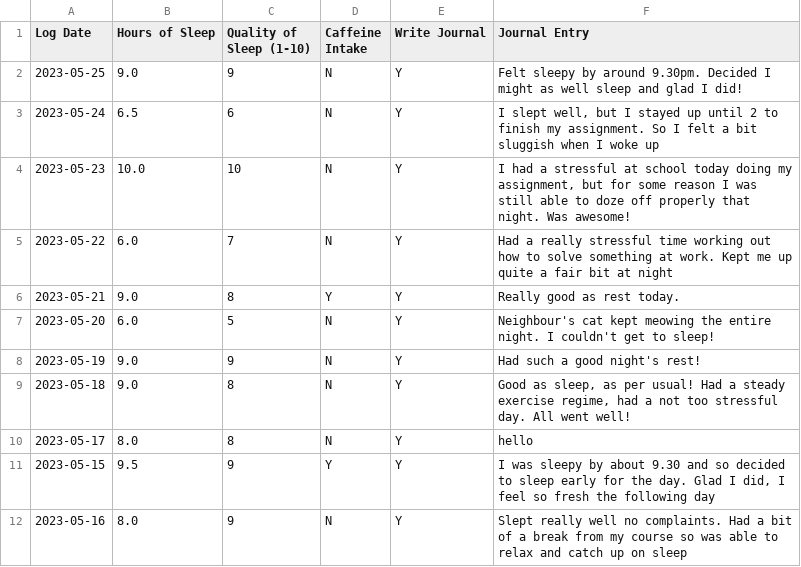
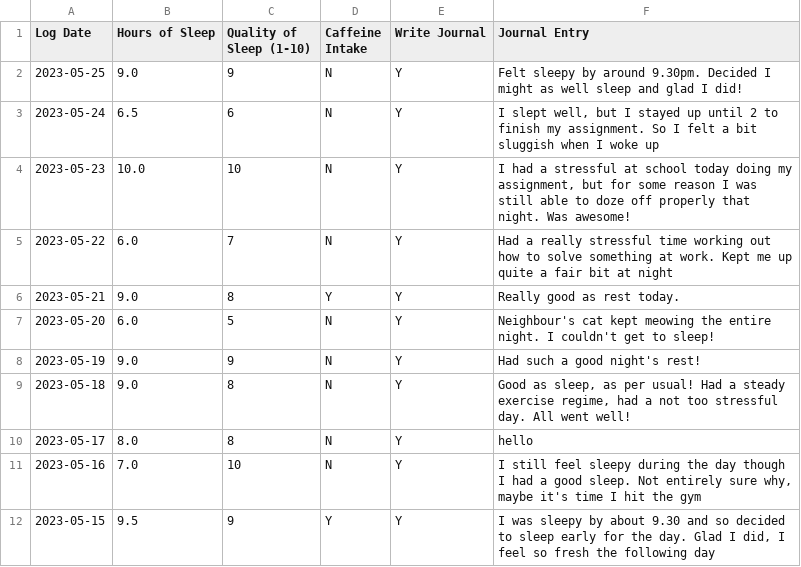
Before and after one commit to jessicacliong/JessicaLiong_T1A3, a CSV file: src/user_information.csv, drawn as a sheet.

```diff
--- a/src/user_information.csv
+++ b/src/user_information.csv
@@ -10,3 +10,3 @@ Log Date,Hours of Sleep,Quality of Sleep (1-10),Caffeine Intake,Write Journal,Jo
 2023-05-17,8.0,8,N,Y,hello
+2023-05-16,7.0,10,N,Y,"I still feel sleepy during the day though I had a good sleep. Not entirely sure why, maybe it's time I hit the gym"
 2023-05-15,9.5,9,Y,Y,"I was sleepy by about 9.30 and so decided to sleep early for the day. Glad I did, I feel so fresh the following day"
-2023-05-16,8.0,9,N,Y,Slept really well no complaints. Had a bit of a break from my course so was able to relax and catch up on sleep
```
Also changed, not shown: 11 other files.
